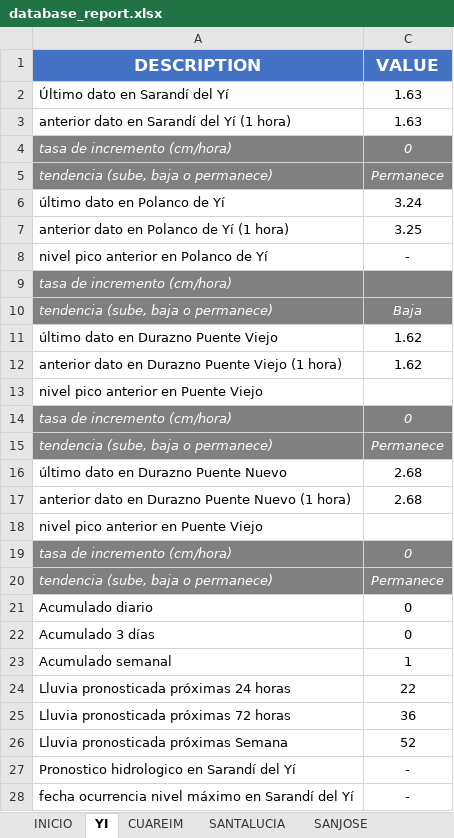
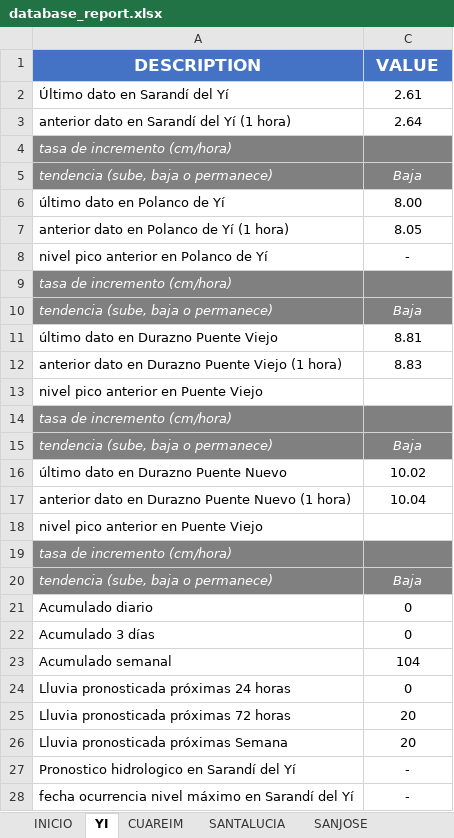
Before and after one commit to josevalles7/Sala_Situacion_Dinagua, an Excel workbook: automatic docx/database_report.xlsx, sheet YI, drawn as a sheet; only a part is shown; values as stored, in another font and other column widths than the file's, no borders; the diff covers the shown part only; the diff names each change by its address in the sheet, - before the commit and + after, or states it on an @@ line.

```diff
--- a/automatic docx/database_report.xlsx (sheet YI)
+++ b/automatic docx/database_report.xlsx (sheet YI)
-C2 (VALUE): 1.63
+C2 (VALUE): 2.61
-C3 (VALUE): 1.63
+C3 (VALUE): 2.64
-C4 (VALUE): 0
+C4 (VALUE): (empty)
-C5 (VALUE): Permanece
+C5 (VALUE): Baja
-C6 (VALUE): 3.24
+C6 (VALUE): 8.00
-C7 (VALUE): 3.25
+C7 (VALUE): 8.05
-C11 (VALUE): 1.62
+C11 (VALUE): 8.81
-C12 (VALUE): 1.62
+C12 (VALUE): 8.83
-C14 (VALUE): 0
+C14 (VALUE): (empty)
-C15 (VALUE): Permanece
+C15 (VALUE): Baja
-C16 (VALUE): 2.68
+C16 (VALUE): 10.02
-C17 (VALUE): 2.68
+C17 (VALUE): 10.04
-C19 (VALUE): 0
+C19 (VALUE): (empty)
-C20 (VALUE): Permanece
+C20 (VALUE): Baja
-C23 (VALUE): 1
+C23 (VALUE): 104
-C24 (VALUE): 22
+C24 (VALUE): 0
-C25 (VALUE): 36
+C25 (VALUE): 20
-C26 (VALUE): 52
+C26 (VALUE): 20
```
Also changed, not shown: 8 edited cells elsewhere in this sheet, sheet URUGUAY, sheet SANTALUCIA, sheet CUAREIM, sheet NEGRO, sheet Tablas, sheet SANJOSE, 2 more sheets, formulas that keep their value, hidden cells, automatic docx/advertencia_codcuenca_n2.xlsm, 16 other files.
